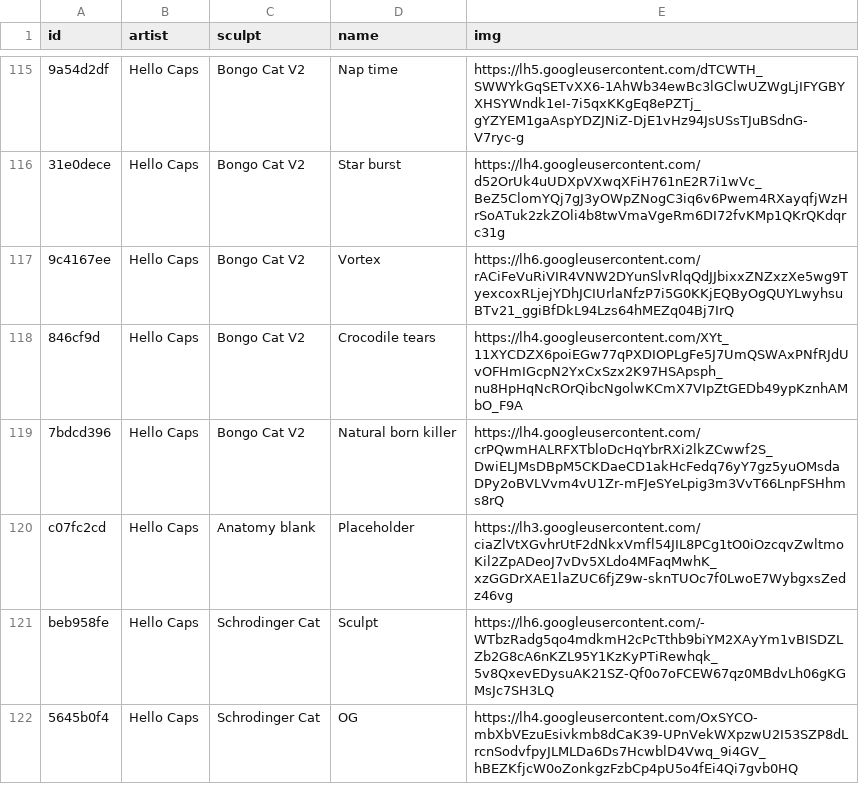
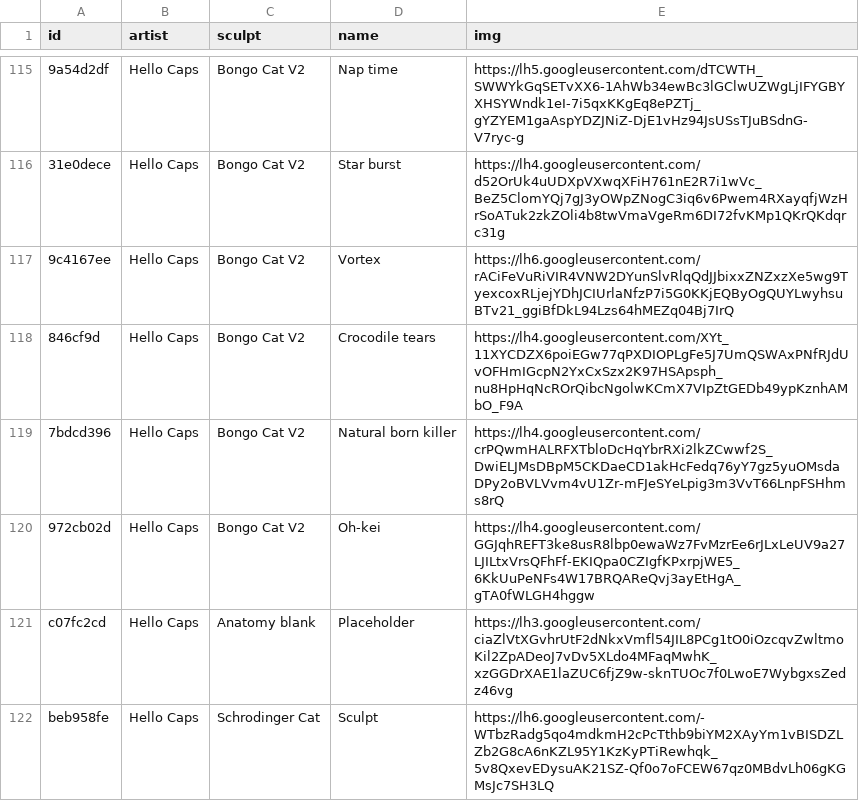
Before and after one commit to keycap-archivist/database, a CSV file: db/hello-caps.csv, drawn as a sheet; only a part is shown, gaps mark what is left out; the shorter side is filled out with more unchanged rows; the diff names each change by its address in the sheet, - before the commit and + after, or states it on an @@ line.

```diff
--- a/db/hello-caps.csv
+++ b/db/hello-caps.csv
+row 120: 972cb02d | Hello Caps | Bongo Cat V2 | Oh-kei | https://lh4.googleusercontent.com/GGJqhREFT3ke8usR8lbp0ewaWz7FvMzrEe6rJLxLeUV9a27LJILtxVrsQFhFf-EKIQpa0CZIgfKPxrpjWE5_6KkUuPeNFs4W17BRQAReQvj3ayEtHgA_gTA0fWLGH4hggw
```
Also changed, not shown: 5 other files.
